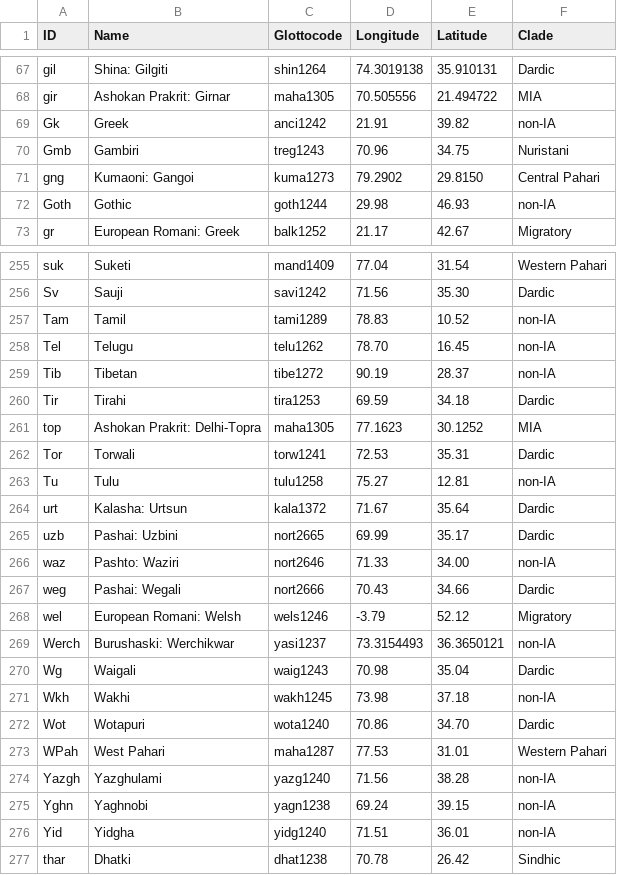
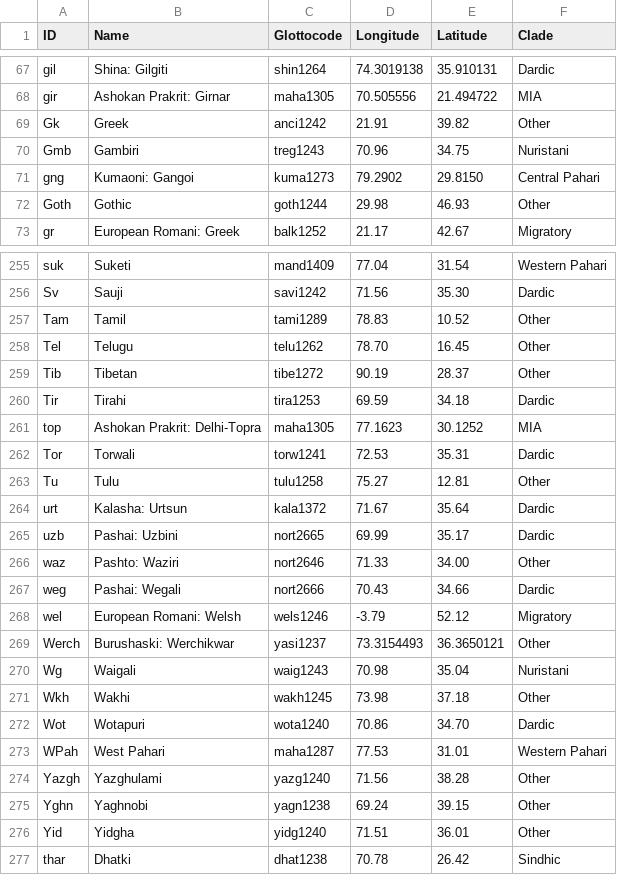
Before and after one commit to moli-mandala/data, a CSV file: cldf/languages.csv, drawn as a sheet; only a part is shown, gaps mark what is left out; the diff covers the shown part only.

Commit message:
non-IA > Other, fix Waigali and Ishkashimi

```diff
--- a/cldf/languages.csv
+++ b/cldf/languages.csv
@@ -68,6 +68,6 @@ gil,Shina: Gilgiti,shin1264,74.3019138,35.910131,Dardic
 gir,Ashokan Prakrit: Girnar,maha1305,70.505556,21.494722,MIA
-Gk,Greek,anci1242,21.91,39.82,non-IA
+Gk,Greek,anci1242,21.91,39.82,Other
 Gmb,Gambiri,treg1243,70.96,34.75,Nuristani
 gng,Kumaoni: Gangoi,kuma1273,79.2902,29.8150,Central Pahari
-Goth,Gothic,goth1244,29.98,46.93,non-IA
+Goth,Gothic,goth1244,29.98,46.93,Other
 gr,European Romani: Greek,balk1252,21.17,42.67,Migratory
@@ -256,5 +256,5 @@ suk,Suketi,mand1409,77.04,31.54,Western Pahari
 Sv,Sauji,savi1242,71.56,35.30,Dardic
-Tam,Tamil,tami1289,78.83,10.52,non-IA
-Tel,Telugu,telu1262,78.70,16.45,non-IA
-Tib,Tibetan,tibe1272,90.19,28.37,non-IA
+Tam,Tamil,tami1289,78.83,10.52,Other
+Tel,Telugu,telu1262,78.70,16.45,Other
+Tib,Tibetan,tibe1272,90.19,28.37,Other
 Tir,Tirahi,tira1253,69.59,34.18,Dardic
@@ -262,16 +262,16 @@ top,Ashokan Prakrit: Delhi-Topra,maha1305,77.1623,30.1252,MIA
 Tor,Torwali,torw1241,72.53,35.31,Dardic
-Tu,Tulu,tulu1258,75.27,12.81,non-IA
+Tu,Tulu,tulu1258,75.27,12.81,Other
 urt,Kalasha: Urtsun,kala1372,71.67,35.64,Dardic
 uzb,Pashai: Uzbini,nort2665,69.99,35.17,Dardic
-waz,Pashto: Waziri,nort2646,71.33,34.00,non-IA
+waz,Pashto: Waziri,nort2646,71.33,34.00,Other
 weg,Pashai: Wegali,nort2666,70.43,34.66,Dardic
 wel,European Romani: Welsh,wels1246,-3.79,52.12,Migratory
-Werch,Burushaski: Werchikwar,yasi1237,73.3154493,36.3650121,non-IA
-Wg,Waigali,waig1243,70.98,35.04,Dardic
-Wkh,Wakhi,wakh1245,73.98,37.18,non-IA
+Werch,Burushaski: Werchikwar,yasi1237,73.3154493,36.3650121,Other
+Wg,Waigali,waig1243,70.98,35.04,Nuristani
+Wkh,Wakhi,wakh1245,73.98,37.18,Other
 Wot,Wotapuri,wota1240,70.86,34.70,Dardic
 WPah,West Pahari,maha1287,77.53,31.01,Western Pahari
-Yazgh,Yazghulami,yazg1240,71.56,38.28,non-IA
-Yghn,Yaghnobi,yagn1238,69.24,39.15,non-IA
-Yid,Yidgha,yidg1240,71.51,36.01,non-IA
+Yazgh,Yazghulami,yazg1240,71.56,38.28,Other
+Yghn,Yaghnobi,yagn1238,69.24,39.15,Other
+Yid,Yidgha,yidg1240,71.51,36.01,Other
 thar,Dhatki,dhat1238,70.78,26.42,Sindhic
```
Also changed, not shown: 44 edited cells elsewhere in this file.
